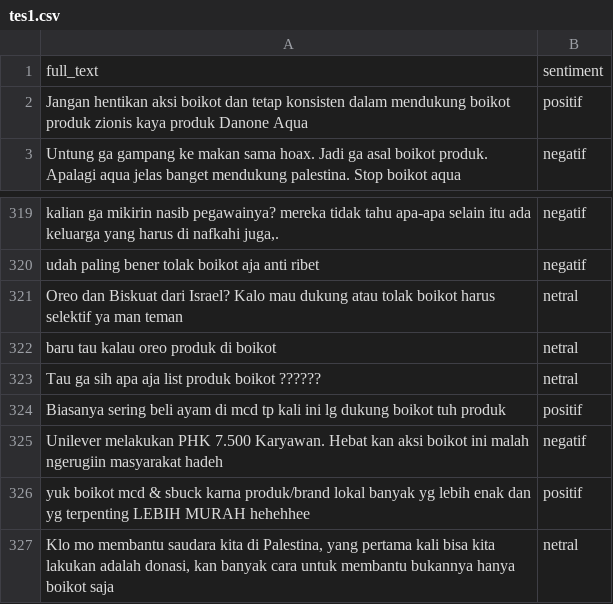
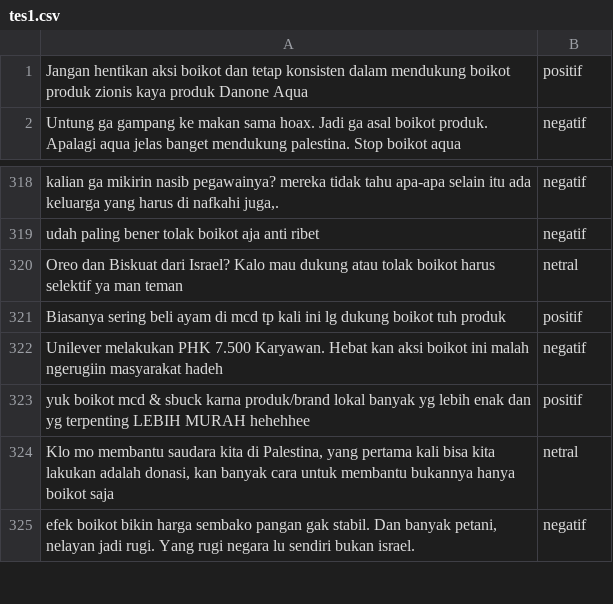
Before and after one commit to sevyrananda/sentimently_host, a CSV file: tes1.csv, drawn as a sheet; only a part is shown, gaps mark what is left out; the shorter side is filled out with more unchanged rows; the diff names each change by its address in the sheet, - before the commit and + after, or states it on an @@ line.

```diff
--- a/tes1.csv
+++ b/tes1.csv
-row 1: full_text | sentiment
-row 322: baru tau kalau oreo produk di boikot | netral
-row 323: Tau ga sih apa aja list produk boikot ?????? | netral
```
Also changed, not shown: static/files/Data Preprocessing Labeling.csv, static/files/Data Scraping.csv, 13 other files.
